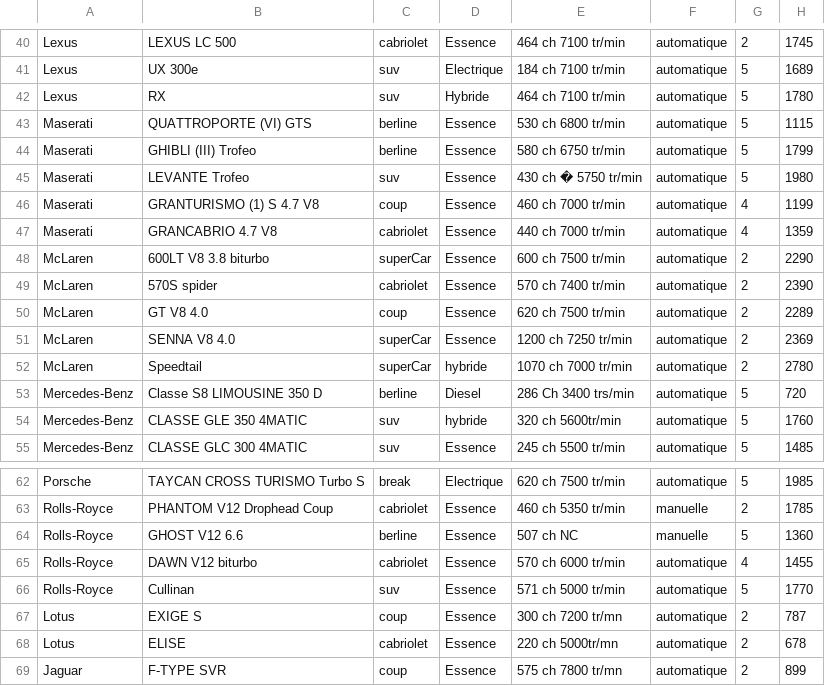
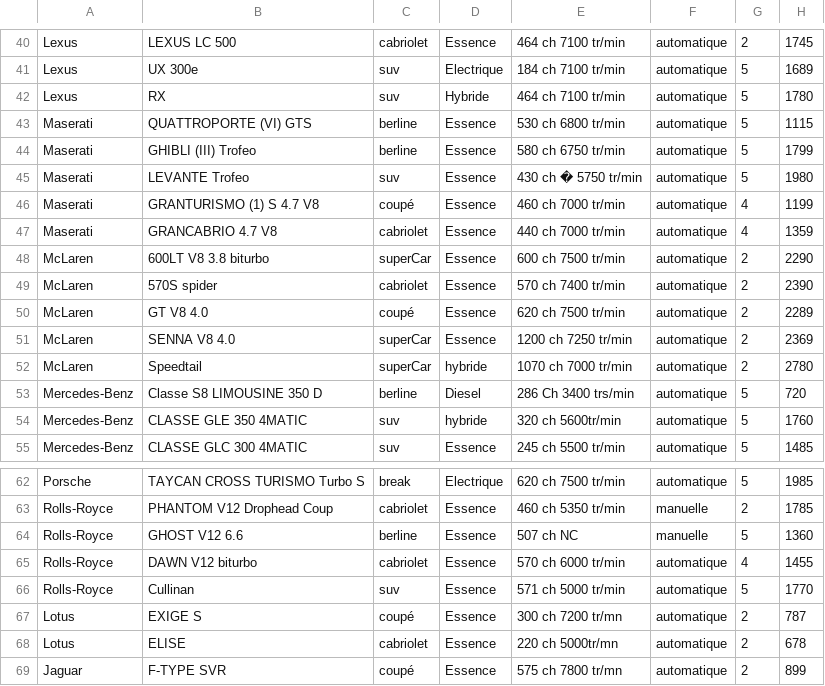
Before and after one commit to diskala/projetLocation, a CSV file: import/voiture.csv, drawn as a sheet; only a part is shown, gaps mark what is left out; the diff covers the shown part only; the diff names each change by its address in the sheet, - before the commit and + after, or states it on an @@ line.

```diff
--- a/import/voiture.csv
+++ b/import/voiture.csv
-C46: coup
+C46: coupé
-C50: coup
+C50: coupé
-C67: coup
+C67: coupé
-C69: coup
+C69: coupé
```
Also changed, not shown: 11 edited cells elsewhere in this file, 13 other files.
